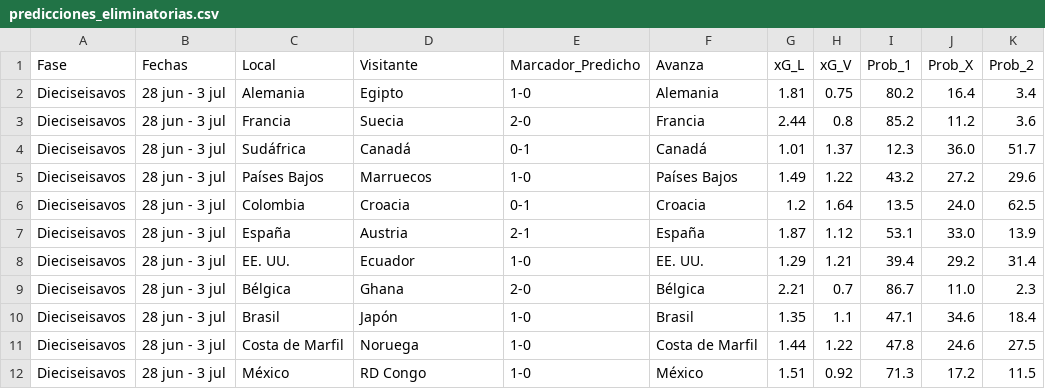
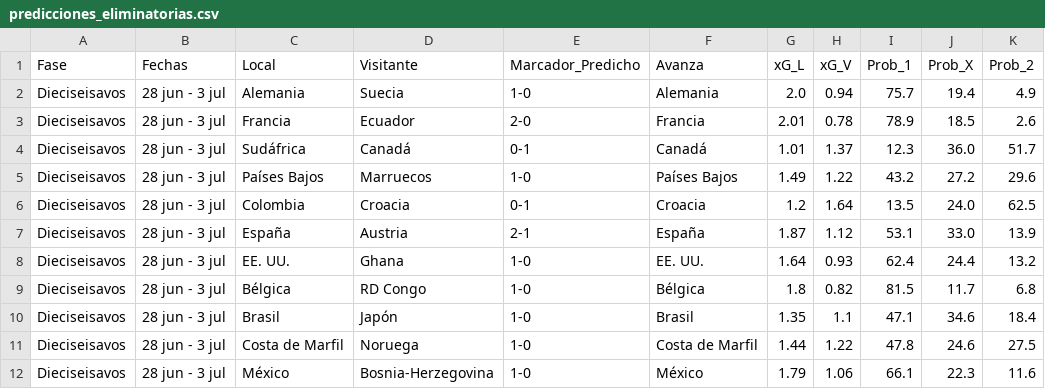
Before and after one commit to gabrielsolisnino28-droid/Simulaciones_Mundial, a CSV file: Predicciones/predicciones_eliminatorias.csv, drawn as a sheet; only a part is shown; the diff covers the shown part only; the diff names each change by its address in the sheet, - before the commit and + after, or states it on an @@ line.

```diff
--- a/Predicciones/predicciones_eliminatorias.csv
+++ b/Predicciones/predicciones_eliminatorias.csv
-D2 (Visitante): Egipto
+D2 (Visitante): Suecia
-G2 (xG_L): 1.81
+G2 (xG_L): 2.0
-H2 (xG_V): 0.75
+H2 (xG_V): 0.94
-I2 (Prob_1): 80.2
+I2 (Prob_1): 75.7
-J2 (Prob_X): 16.4
+J2 (Prob_X): 19.4
-K2 (Prob_2): 3.4
+K2 (Prob_2): 4.9
-D3 (Visitante): Suecia
+D3 (Visitante): Ecuador
-G3 (xG_L): 2.44
+G3 (xG_L): 2.01
-H3 (xG_V): 0.8
+H3 (xG_V): 0.78
-I3 (Prob_1): 85.2
+I3 (Prob_1): 78.9
-J3 (Prob_X): 11.2
+J3 (Prob_X): 18.5
-K3 (Prob_2): 3.6
+K3 (Prob_2): 2.6
-D8 (Visitante): Ecuador
+D8 (Visitante): Ghana
-G8 (xG_L): 1.29
+G8 (xG_L): 1.64
-H8 (xG_V): 1.21
+H8 (xG_V): 0.93
-I8 (Prob_1): 39.4
+I8 (Prob_1): 62.4
-J8 (Prob_X): 29.2
+J8 (Prob_X): 24.4
-K8 (Prob_2): 31.4
+K8 (Prob_2): 13.2
-D9 (Visitante): Ghana
+D9 (Visitante): RD Congo
-E9 (Marcador_Predicho): 2-0
+E9 (Marcador_Predicho): 1-0
-G9 (xG_L): 2.21
+G9 (xG_L): 1.8
-H9 (xG_V): 0.7
+H9 (xG_V): 0.82
-I9 (Prob_1): 86.7
+I9 (Prob_1): 81.5
-J9 (Prob_X): 11.0
+J9 (Prob_X): 11.7
-K9 (Prob_2): 2.3
+K9 (Prob_2): 6.8
-D12 (Visitante): RD Congo
+D12 (Visitante): Bosnia-Herzegovina
-G12 (xG_L): 1.51
+G12 (xG_L): 1.79
-H12 (xG_V): 0.92
+H12 (xG_V): 1.06
-I12 (Prob_1): 71.3
+I12 (Prob_1): 66.1
-J12 (Prob_X): 17.2
+J12 (Prob_X): 22.3
-K12 (Prob_2): 11.5
+K12 (Prob_2): 11.6
```
Also changed, not shown: 42 edited cells elsewhere in this file, Predicciones/clasificacion_grupos.csv, Predicciones/predicciones_fase_grupos.csv, 4 other files.
